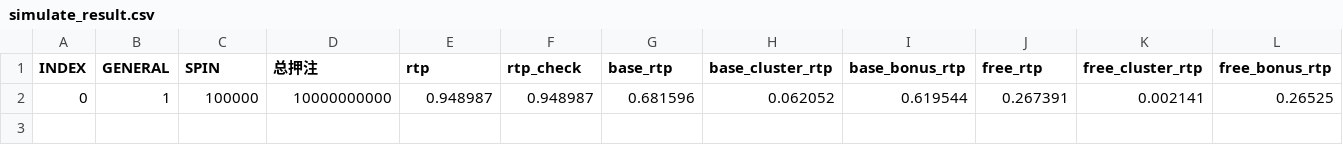
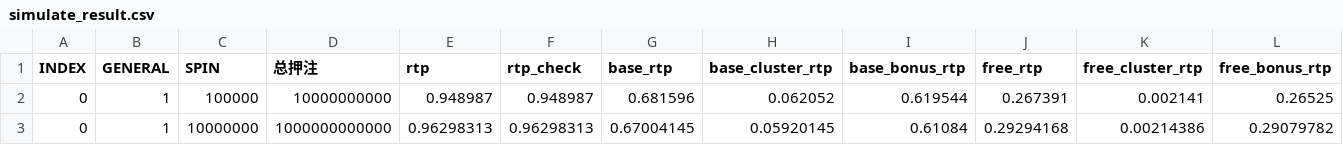
Before and after one commit to SunYulu111111/HGI, a CSV file: ThemeMath/yngg/simulate_result.csv, drawn as a sheet; only a part is shown; rows hold the shown columns only; the diff names each change by its address in the sheet, - before the commit and + after, or states it on an @@ line.

```diff
--- a/ThemeMath/yngg/simulate_result.csv
+++ b/ThemeMath/yngg/simulate_result.csv
+row 3: 0 | 1 | 10000000 | 1000000000000 | 0.96298313 | 0.96298313 | 0.67004145 | 0.05920145 | 0.61084 | 0.29294168 | 0.00214386 | 0.29079782
```
Also changed, not shown: 11 other files.
